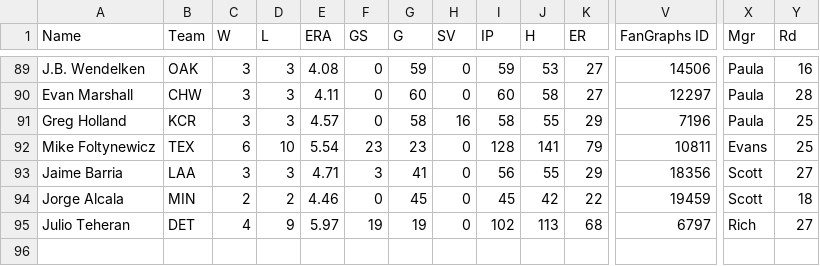
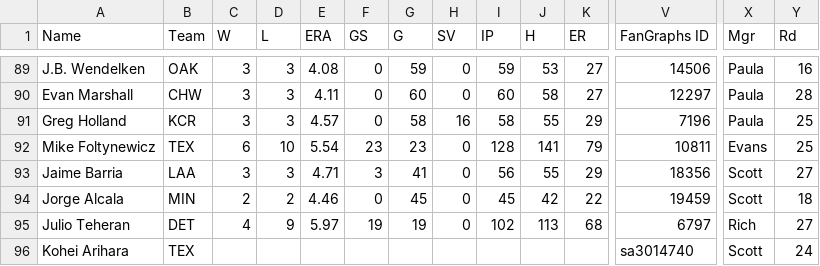
Before and after one commit to AndrewEckart/big-league-baseball-flask, a CSV file: data/drafted_pitchers.csv, drawn as a sheet; only a part is shown, gaps mark what is left out; rows hold the shown columns only; the diff names each change by its address in the sheet, - before the commit and + after, or states it on an @@ line.

```diff
--- a/data/drafted_pitchers.csv
+++ b/data/drafted_pitchers.csv
+row 96: Kohei Arihara | TEX |  |  |  |  |  |  |  |  |  | sa3014740 | Scott | 24
```
Also changed, not shown: data/drafted_hitters.csv, data/hitters.csv, 9 other files.
